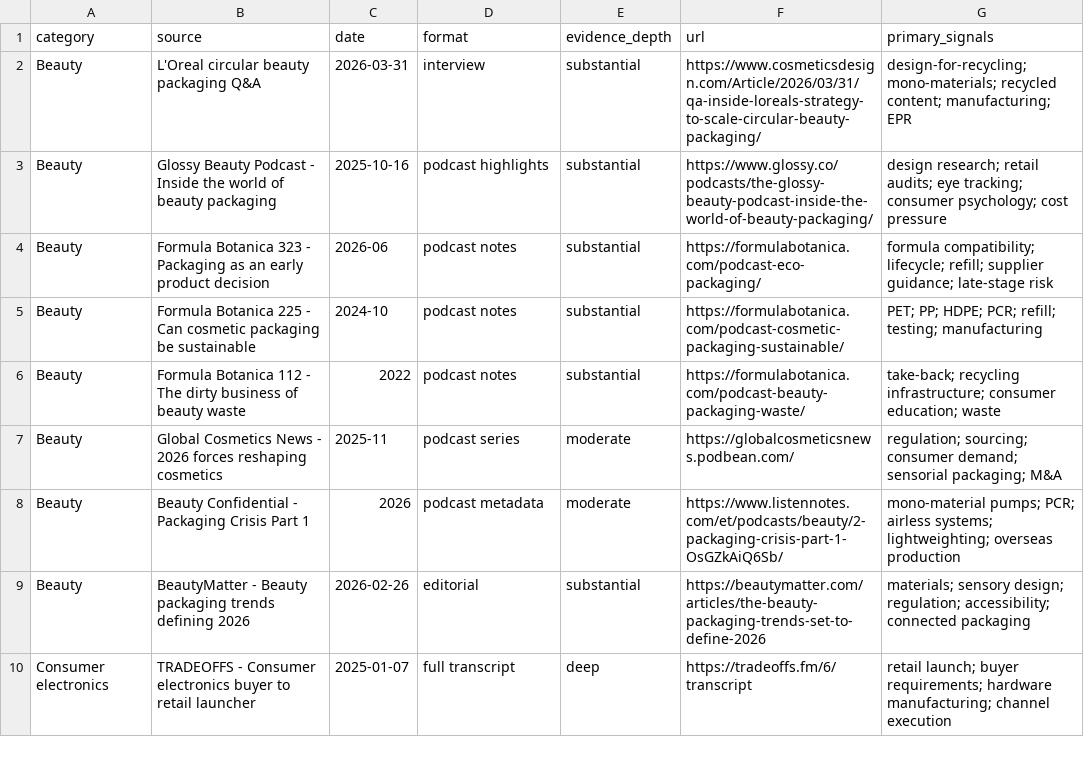
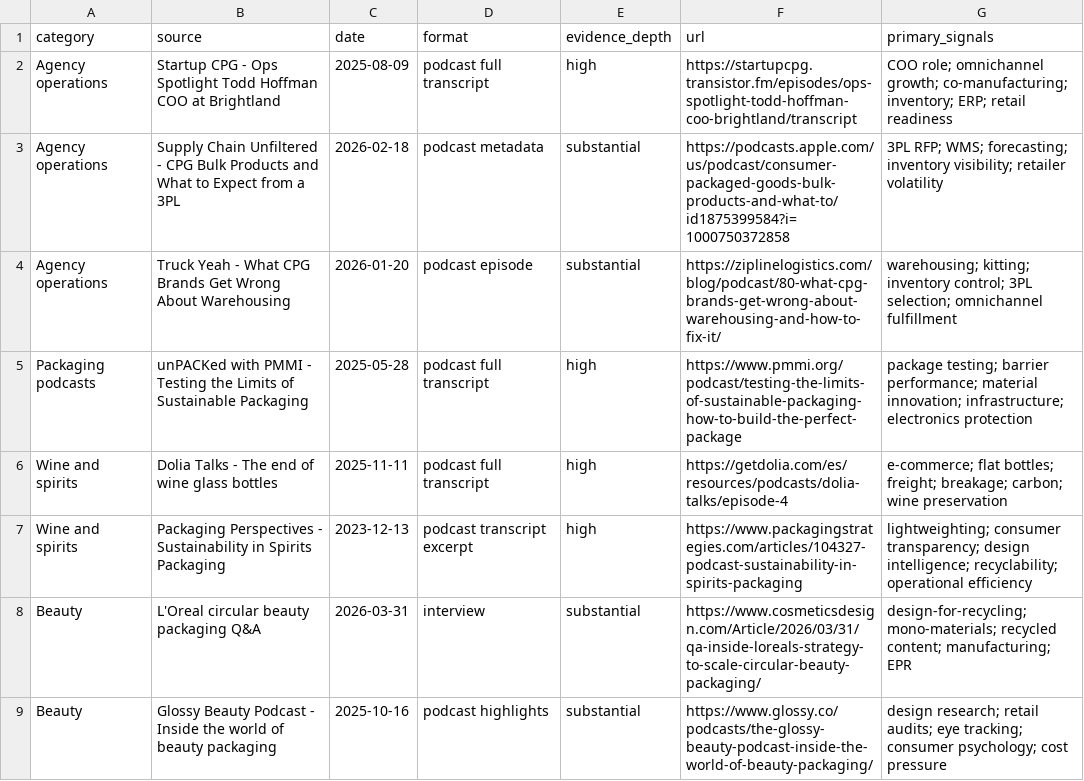
Before and after one commit to credyset/logic-market-headmap, a CSV file: category-source-inventory.csv, drawn as a sheet; only a part is shown; the shorter side is filled out with more unchanged rows.

Commit message:
Expand sources and enforce podcast quote attribution

```diff
--- a/category-source-inventory.csv
+++ b/category-source-inventory.csv
@@ -1,2 +1,8 @@
 category,source,date,format,evidence_depth,url,primary_signals
+Agency operations,Startup CPG - Ops Spotlight Todd Hoffman COO at Brightland,2025-08-09,podcast full transcript,high,https://startupcpg.transistor.fm/episodes/ops-spotlight-todd-hoffman-coo-brightland/transcript,COO role; omnichannel growth; co-manufacturing; inventory; ERP; retail readiness
+Agency operations,Supply Chain Unfiltered - CPG Bulk Products and What to Expect from a 3PL,2026-02-18,podcast metadata,substantial,https://podcasts.apple.com/us/podcast/consumer-packaged-goods-bulk-products-and-what-to/id1875399584?i=1000750372858,3PL RFP; WMS; forecasting; inventory visibility; retailer volatility
+Agency operations,Truck Yeah - What CPG Brands Get Wrong About Warehousing,2026-01-20,podcast episode,substantial,https://ziplinelogistics.com/blog/podcast/80-what-cpg-brands-get-wrong-about-warehousing-and-how-to-fix-it/,warehousing; kitting; inventory control; 3PL selection; omnichannel fulfillment
+Packaging podcasts,unPACKed with PMMI - Testing the Limits of Sustainable Packaging,2025-05-28,podcast full transcript,high,https://www.pmmi.org/podcast/testing-the-limits-of-sustainable-packaging-how-to-build-the-perfect-package,package testing; barrier performance; material innovation; infrastructure; electronics protection
+Wine and spirits,Dolia Talks - The end of wine glass bottles,2025-11-11,podcast full transcript,high,https://getdolia.com/es/resources/podcasts/dolia-talks/episode-4,e-commerce; flat bottles; freight; breakage; carbon; wine preservation
+Wine and spirits,Packaging Perspectives - Sustainability in Spirits Packaging,2023-12-13,podcast transcript excerpt,high,https://www.packagingstrategies.com/articles/104327-podcast-sustainability-in-spirits-packaging,lightweighting; consumer transparency; design intelligence; recyclability; operational efficiency
 Beauty,L'Oreal circular beauty packaging Q&A,2026-03-31,interview,substantial,https://www.cosmeticsdesign.com/Article/2026/03/31/qa-inside-loreals-strategy-to-scale-circular-beauty-packaging/,design-for-recycling; mono-materials; recycled content; manufacturing; EPR
```
Also changed, not shown: 4 other files.
